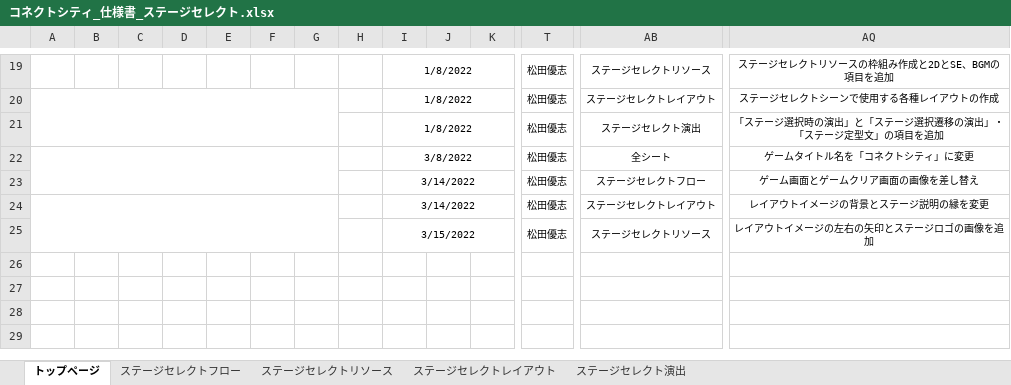
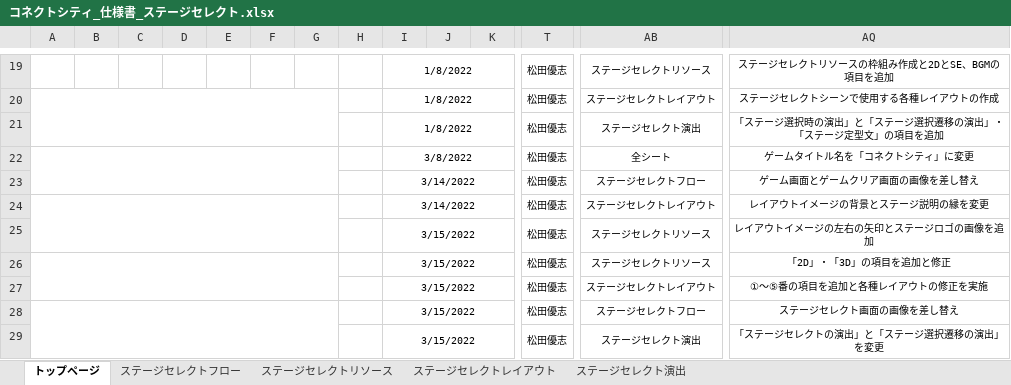
Before and after one commit to ktgitfrog333/Japan_Game_Award_2022, an Excel workbook: 仕様書/コネクトシティ_仕様書_ステージセレクト.xlsx, sheet トップページ, drawn as a sheet; only a part is shown, gaps mark what is left out; values as stored, in another font and other column widths than the file's, no borders; rows hold the shown columns only; the diff names each change by its address in the sheet, - before the commit and + after, or states it on an @@ line.

Commit message:
▼ステージセレクト.xlsx
ステージセレクトリソース：「2D」・「3D」の項目を追加と修正
ステージセレクトレイアウト：①～⑤番の項目を追加と各種レイアウトの修正を実施
ステージセレクトフロー：ステージセレクト画面の画像を差し替え
ステージセレクト演出：「ステージセレクトの演出」と「ステージ選択遷移の演出」を変更

```diff
--- a/仕様書/コネクトシティ_仕様書_ステージセレクト.xlsx (sheet トップページ)
+++ b/仕様書/コネクトシティ_仕様書_ステージセレクト.xlsx (sheet トップページ)
+row 26:  |  |  |  |  |  |  |  | 3/15/2022 |  |  | 松田優志 | ステージセレクトリソース | 「2D」・「3D」の項目を追加と修正
+row 27:  |  |  |  |  |  |  |  | 3/15/2022 |  |  | 松田優志 | ステージセレクトレイアウト | ①～⑤番の項目を追加と各種レイアウトの修正を実施
+row 28:  |  |  |  |  |  |  |  | 3/15/2022 |  |  | 松田優志 | ステージセレクトフロー | ステージセレクト画面の画像を差し替え
+row 29:  |  |  |  |  |  |  |  | 3/15/2022 |  |  | 松田優志 | ステージセレクト演出 | 「ステージセレクトの演出」と「ステージ選択遷移の演出」を変更
```
Also changed, not shown: sheet ステージセレクトレイアウト, sheet ステージセレクトリソース, charts or pictures, 1 other file.
